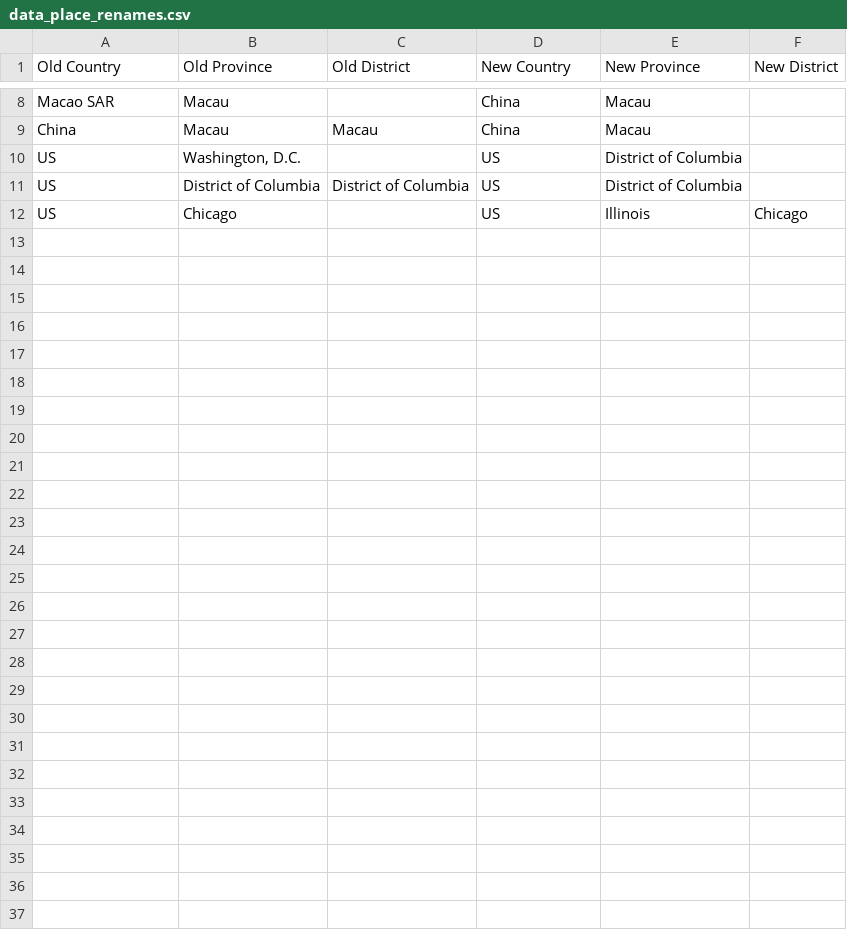
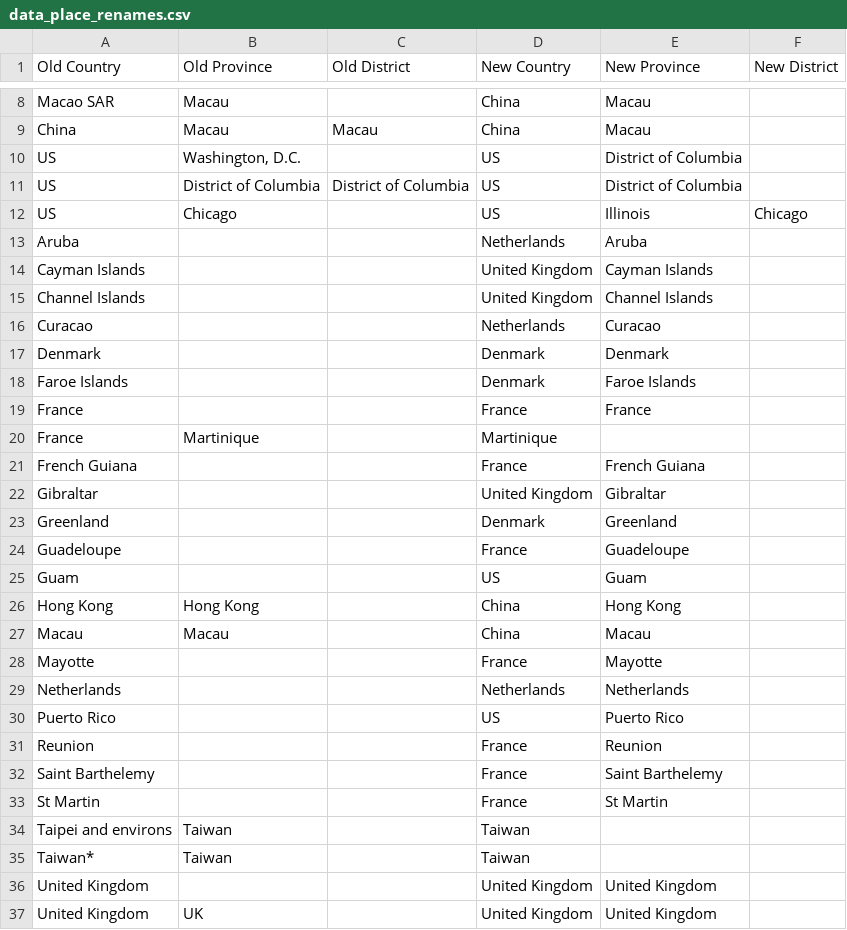
Before and after one commit to mherreshoff/c19map, a CSV file: data_place_renames.csv, drawn as a sheet; only a part is shown, gaps mark what is left out.

Commit message:
Simplified canonicalizer by recording with the fancy part was doing and adding that to the place renames file.

```diff
--- a/data_place_renames.csv
+++ b/data_place_renames.csv
@@ -12 +12,26 @@ US,District of Columbia,District of Columbia,US,District of Columbia,
 US,Chicago,,US,Illinois,Chicago
+Aruba,,,Netherlands,Aruba,
+Cayman Islands,,,United Kingdom,Cayman Islands,
+Channel Islands,,,United Kingdom,Channel Islands,
+Curacao,,,Netherlands,Curacao,
+Denmark,,,Denmark,Denmark,
+Faroe Islands,,,Denmark,Faroe Islands,
+France,,,France,France,
+France,Martinique,,Martinique,,
+French Guiana,,,France,French Guiana,
+Gibraltar,,,United Kingdom,Gibraltar,
+Greenland,,,Denmark,Greenland,
+Guadeloupe,,,France,Guadeloupe,
+Guam,,,US,Guam,
+Hong Kong,Hong Kong,,China,Hong Kong,
+Macau,Macau,,China,Macau,
+Mayotte,,,France,Mayotte,
+Netherlands,,,Netherlands,Netherlands,
+Puerto Rico,,,US,Puerto Rico,
+Reunion,,,France,Reunion,
+Saint Barthelemy,,,France,Saint Barthelemy,
+St Martin,,,France,St Martin,
+Taipei and environs,Taiwan,,Taiwan,,
+Taiwan*,Taiwan,,Taiwan,,
+United Kingdom,,,United Kingdom,United Kingdom,
+United Kingdom,UK,,United Kingdom,United Kingdom,
```
Also changed, not shown: 1 other file.
